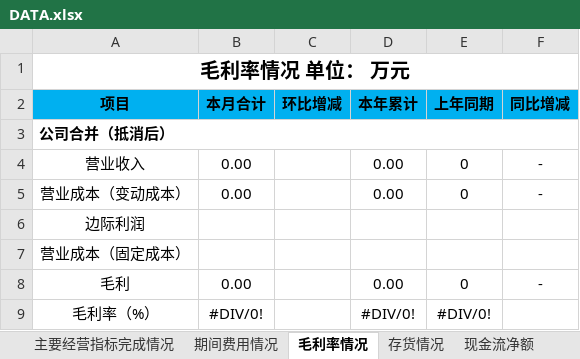
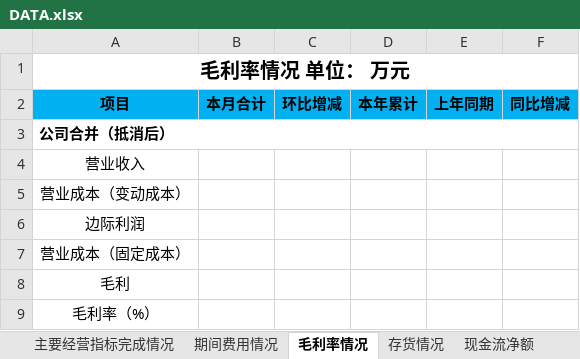
Before and after one commit to Lewishui/BJ_FA, an Excel workbook: BJ_FAautomaion/BJ_FAautomaion/bin/Debug/Resources/DATA.xlsx, sheet 毛利率情况, drawn as a sheet; values as stored, in another font and other column widths than the file's, no borders; the diff names each change by its address in the sheet, - before the commit and + after, or states it on an @@ line.

```diff
--- a/BJ_FAautomaion/BJ_FAautomaion/bin/Debug/Resources/DATA.xlsx (sheet 毛利率情况)
+++ b/BJ_FAautomaion/BJ_FAautomaion/bin/Debug/Resources/DATA.xlsx (sheet 毛利率情况)
-B4:B5: 0.00
+B4:B5: (empty)
-D4:D5: 0.00
+D4:D5: (empty)
-E4:E5: 0
+E4:E5: (empty)
-F4:F5: -
+F4:F5: (empty)
-B8: 0.00
+B8: (empty)
-D8: 0.00
+D8: (empty)
-E8: 0
+E8: (empty)
-F8: -
+F8: (empty)
-B9: #DIV/0!
+B9: (empty)
-D9: #DIV/0!
+D9: (empty)
-E9: #DIV/0!
+E9: (empty)
```
Also changed, not shown: sheet 主要经营指标完成情况, sheet 财务 资产负债表, sheet 期间费用情况, sheet 现金流净额, sheet 存货情况, sheet 财务 现金流量表, 1 more sheet, 43 other files.
